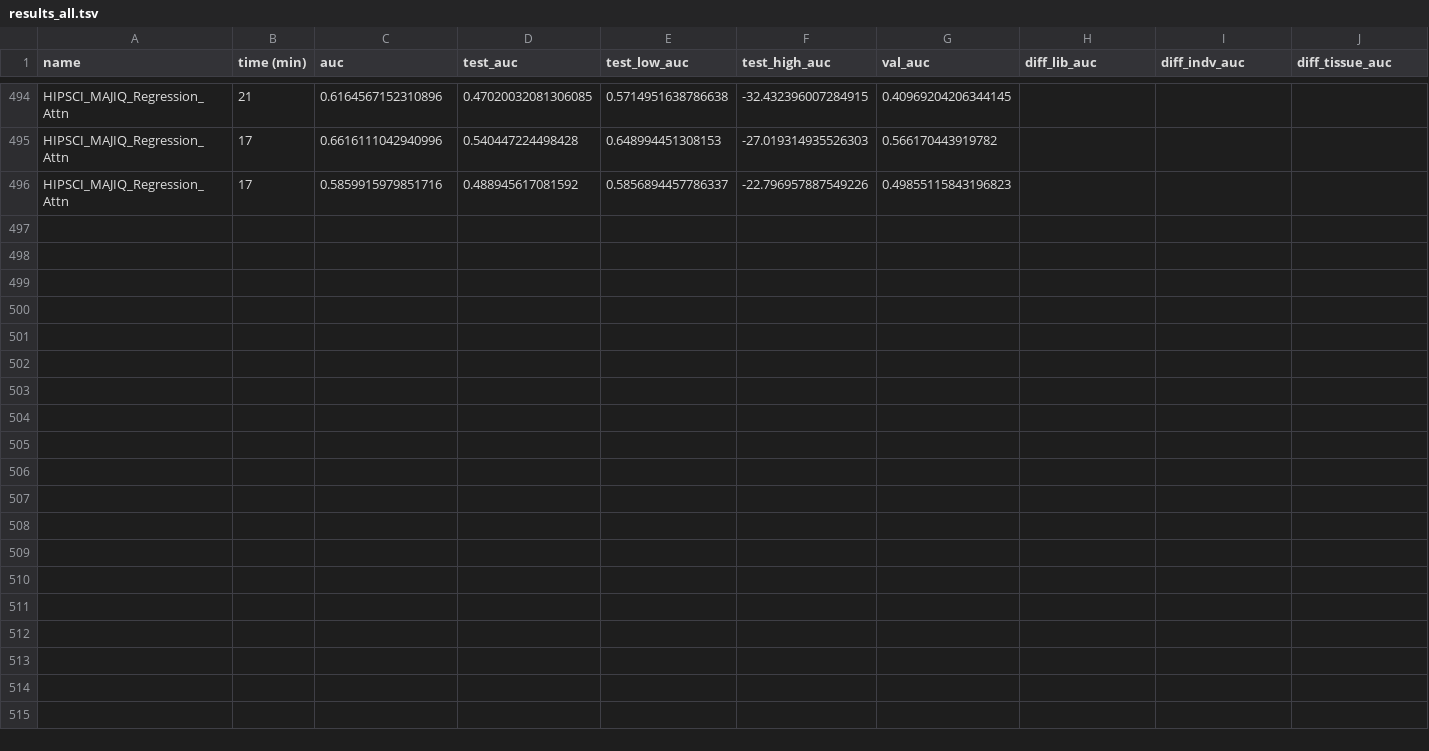
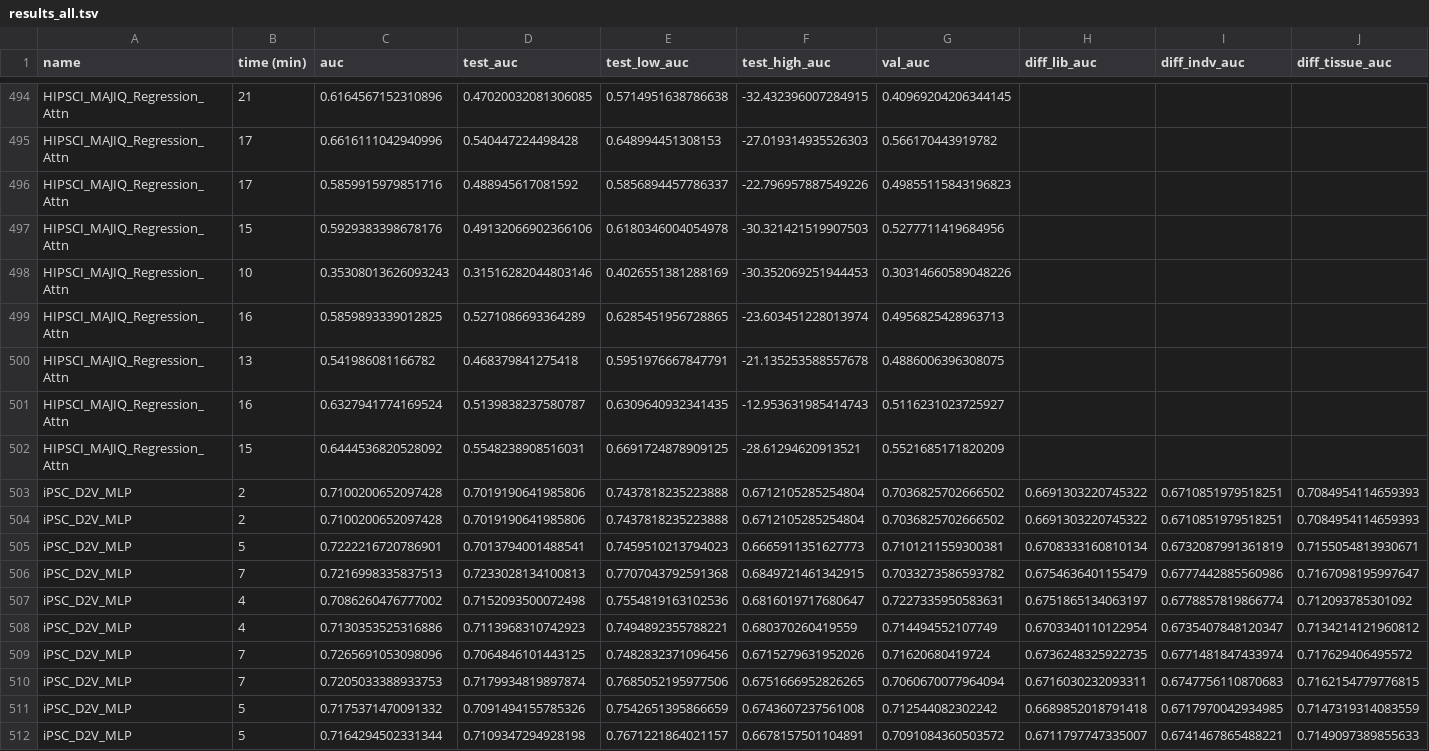
Before and after one commit to arnegebert/splicing, a TSV file: saved/final/results_all.tsv, drawn as a sheet; only a part is shown, gaps mark what is left out; the diff covers the shown part only.

Commit message:
Figure title improvements, partial savefig bug fix, summary/abstract/conclusion, failed attempt at regression vis, regression table

```diff
--- a/saved/final/results_all.tsv
+++ b/saved/final/results_all.tsv
@@ -496 +496,17 @@ HIPSCI_MAJIQ_Regression_Attn	17	0.6616111042940996	0.540447224498428	0.648994451
 HIPSCI_MAJIQ_Regression_Attn	17	0.5859915979851716	0.488945617081592	0.5856894457786337	-22.796957887549226	0.49855115843196823
+HIPSCI_MAJIQ_Regression_Attn	15	0.5929383398678176	0.49132066902366106	0.6180346004054978	-30.321421519907503	0.5277711419684956
+HIPSCI_MAJIQ_Regression_Attn	10	0.35308013626093243	0.31516282044803146	0.4026551381288169	-30.352069251944453	0.30314660589048226
+HIPSCI_MAJIQ_Regression_Attn	16	0.5859893339012825	0.5271086693364289	0.6285451956728865	-23.603451228013974	0.4956825428963713
+HIPSCI_MAJIQ_Regression_Attn	13	0.541986081166782	0.468379841275418	0.5951976667847791	-21.135253588557678	0.4886006396308075
+HIPSCI_MAJIQ_Regression_Attn	16	0.6327941774169524	0.5139838237580787	0.6309640932341435	-12.953631985414743	0.5116231023725927
+HIPSCI_MAJIQ_Regression_Attn	15	0.6444536820528092	0.5548238908516031	0.6691724878909125	-28.61294620913521	0.5521685171820209
+iPSC_D2V_MLP	2	0.7100200652097428	0.7019190641985806	0.7437818235223888	0.6712105285254804	0.7036825702666502	0.6691303220745322	0.6710851979518251	0.7084954114659393
+iPSC_D2V_MLP	2	0.7100200652097428	0.7019190641985806	0.7437818235223888	0.6712105285254804	0.7036825702666502	0.6691303220745322	0.6710851979518251	0.7084954114659393
+iPSC_D2V_MLP	5	0.7222216720786901	0.7013794001488541	0.7459510213794023	0.6665911351627773	0.7101211559300381	0.6708333160810134	0.6732087991361819	0.7155054813930671
+iPSC_D2V_MLP	7	0.7216998335837513	0.7233028134100813	0.7707043792591368	0.6849721461342915	0.7033273586593782	0.6754636401155479	0.6777442885560986	0.7167098195997647
+iPSC_D2V_MLP	4	0.7086260476777002	0.7152093500072498	0.7554819163102536	0.6816019717680647	0.7227335950583631	0.6751865134063197	0.6778857819866774	0.712093785301092
+iPSC_D2V_MLP	4	0.7130353525316886	0.7113968310742923	0.7494892355788221	0.680370260419559	0.714494552107749	0.6703340110122954	0.6735407848120347	0.7134214121960812
+iPSC_D2V_MLP	7	0.7265691053098096	0.7064846101443125	0.7482832371096456	0.6715279631952026	0.71620680419724	0.6736248325922735	0.6771481847433974	0.717629406495572
+iPSC_D2V_MLP	7	0.7205033388933753	0.7179934819897874	0.7685052195977506	0.6751666952826265	0.7060670077964094	0.6716030232093311	0.6747756110870683	0.7162154779776815
+iPSC_D2V_MLP	5	0.7175371470091332	0.7091494155785326	0.7542651395866659	0.6743607237561008	0.712544082302242	0.6689852018791418	0.6717970042934985	0.7147319314083559
+iPSC_D2V_MLP	5	0.7164294502331344	0.7109347294928198	0.7671221864021157	0.6678157501104891	0.7091084360503572	0.6711797747335007	0.6741467865488221	0.7149097389855633
```
Also changed, not shown: 27 edited cells elsewhere in this file, saved/final/results_concise.tsv, 23 other files.
